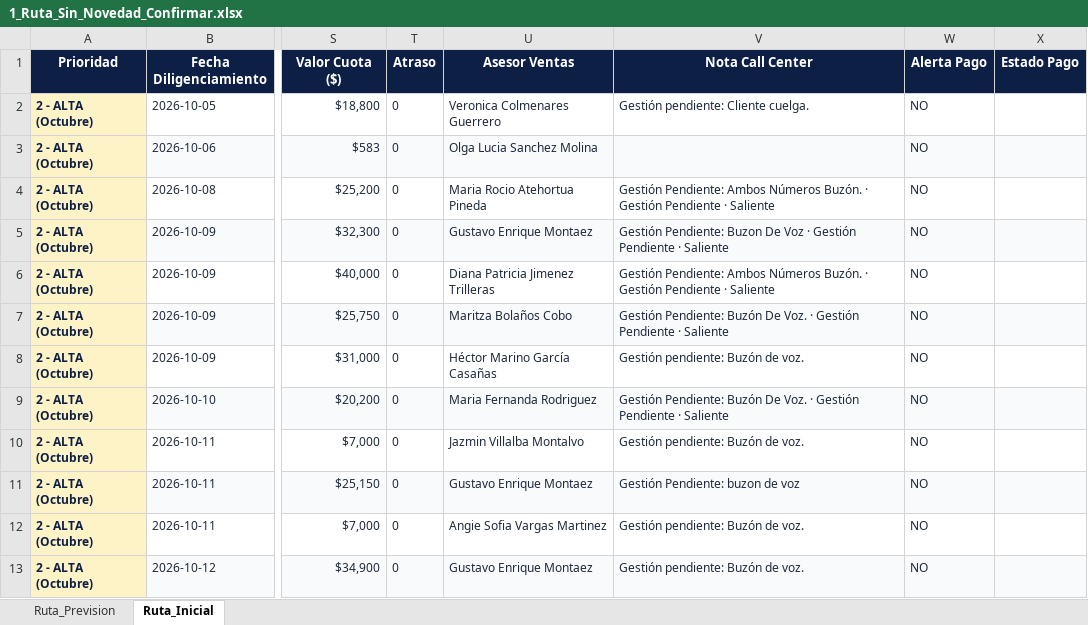
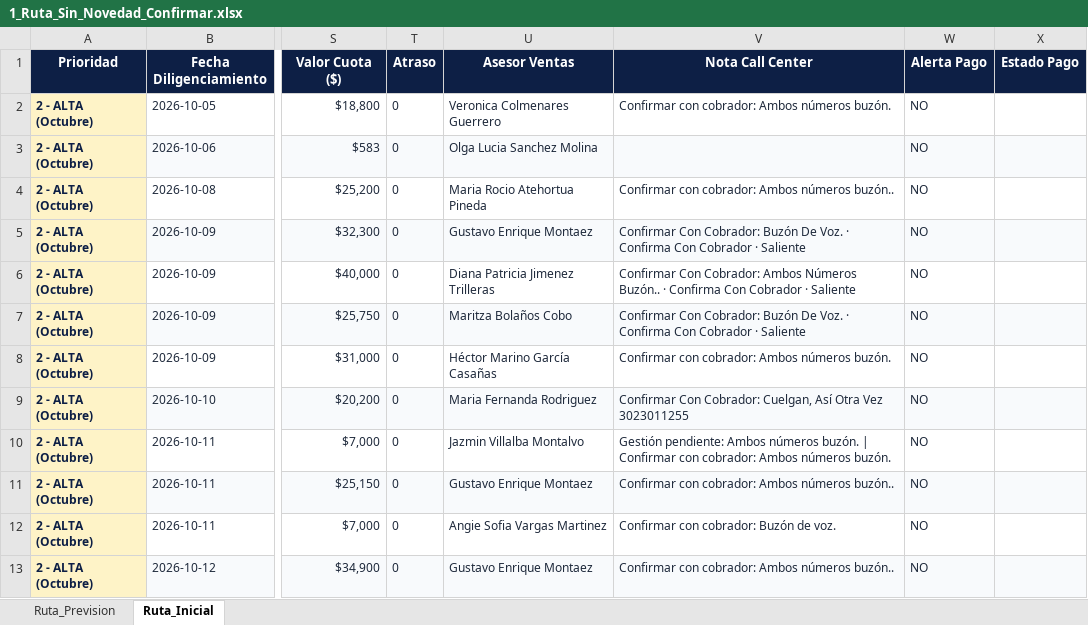
Before and after one commit to coordplaneacioncarteranal-del/ruta-confirmacion-sfun, an Excel workbook: 1_Ruta_Sin_Novedad_Confirmar.xlsx, sheet Ruta_Inicial, drawn as a sheet; only a part is shown, gaps mark what is left out; values as stored, in another font and other column widths than the file's, no borders; the diff covers the shown part only; the diff names each change by its address in the sheet, - before the commit and + after, or states it on an @@ line.

Commit message:
Ruta Sin Novedad (2026-11-27 14:08)

```diff
--- a/1_Ruta_Sin_Novedad_Confirmar.xlsx (sheet Ruta_Inicial)
+++ b/1_Ruta_Sin_Novedad_Confirmar.xlsx (sheet Ruta_Inicial)
-V2 (Nota Call Center): Gestión pendiente: Cliente cuelga.
+V2 (Nota Call Center): Confirmar con cobrador: Ambos números buzón.
-V4 (Nota Call Center): Gestión Pendiente: Ambos Números Buzón. · Gestión Pendiente · Saliente
+V4 (Nota Call Center): Confirmar con cobrador: Ambos números buzón..
-V5 (Nota Call Center): Gestión Pendiente: Buzon De Voz · Gestión Pendiente · Saliente
+V5 (Nota Call Center): Confirmar Con Cobrador: Buzón De Voz. · Confirma Con Cobrador · Saliente
-V6 (Nota Call Center): Gestión Pendiente: Ambos Números Buzón. · Gestión Pendiente · Saliente
+V6 (Nota Call Center): Confirmar Con Cobrador: Ambos Números Buzón.. · Confirma Con Cobrador · Saliente
-V7 (Nota Call Center): Gestión Pendiente: Buzón De Voz. · Gestión Pendiente · Saliente
+V7 (Nota Call Center): Confirmar Con Cobrador: Buzón De Voz. · Confirma Con Cobrador · Saliente
-V8 (Nota Call Center): Gestión pendiente: Buzón de voz.
+V8 (Nota Call Center): Confirmar con cobrador: Ambos números buzón.
-V9 (Nota Call Center): Gestión Pendiente: Buzón De Voz. · Gestión Pendiente · Saliente
+V9 (Nota Call Center): Confirmar Con Cobrador: Cuelgan, Así Otra Vez 3023011255
-V10 (Nota Call Center): Gestión pendiente: Buzón de voz.
+V10 (Nota Call Center): Gestión pendiente: Ambos números buzón. | Confirmar con cobrador: Ambos números buzón.
-V11 (Nota Call Center): Gestión Pendiente: buzon de voz
+V11 (Nota Call Center): Confirmar con cobrador: Ambos números buzón..
-V12 (Nota Call Center): Gestión pendiente: Buzón de voz.
+V12 (Nota Call Center): Confirmar con cobrador: Buzón de voz.
-V13 (Nota Call Center): Gestión pendiente: Buzón de voz.
+V13 (Nota Call Center): Confirmar con cobrador: Ambos números buzón..
```
Also changed, not shown: 1 removed row, 9 edited cells and cell formats elsewhere in this sheet, sheet Ruta_Prevision.
